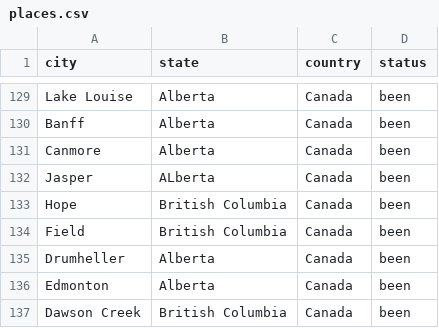
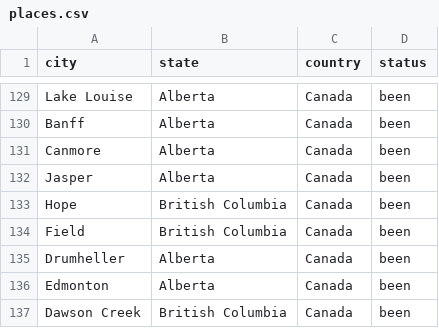
Before and after one commit to juanllave/pixel_map, a CSV file: places.csv, drawn as a sheet; only a part is shown, gaps mark what is left out.

Commit message:
Update places.csv
Fixed typo in line 132

```diff
--- a/places.csv
+++ b/places.csv
@@ -131,3 +131,3 @@ Banff,Alberta,Canada,been
 Canmore,Alberta,Canada,been
-Jasper,ALberta,Canada,been
+Jasper,Alberta,Canada,been
 Hope,British Columbia,Canada,been
```
